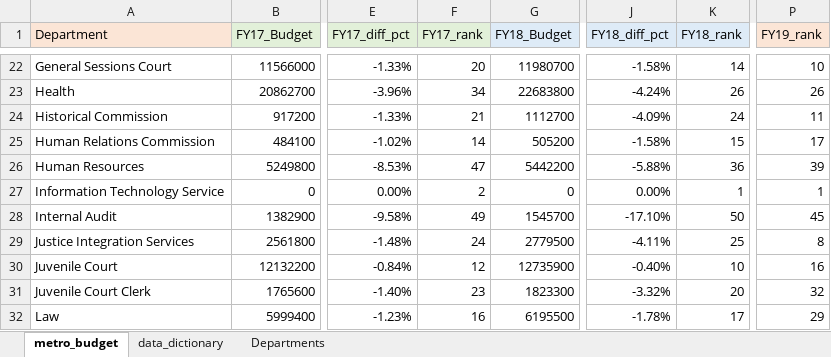
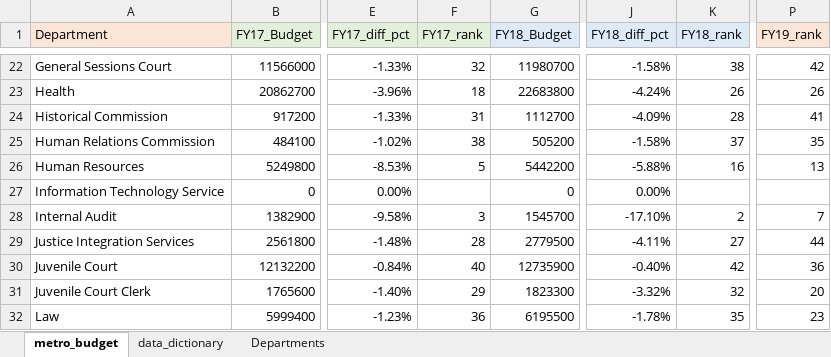
Before and after one commit to NSS-Data-Analytics-Cohort-12/excel-lookups-da12-aimeejohnson, an Excel workbook: spreadsheets/metro_budget_exercise.xlsx, sheet metro_budget, drawn as a sheet; only a part is shown, gaps mark what is left out; values as stored, in another font and other column widths than the file's, no borders; the diff covers the shown part only; the diff names each change by its address in the sheet, - before the commit and + after, or states it on an @@ line.

Commit message:
metro budget exercises through question 9

```diff
--- a/spreadsheets/metro_budget_exercise.xlsx (sheet metro_budget)
+++ b/spreadsheets/metro_budget_exercise.xlsx (sheet metro_budget)
-F22 (FY17_rank): 20
+F22 (FY17_rank): 32
-K22 (FY18_rank): 14
+K22 (FY18_rank): 38
-P22 (FY19_rank): 10
+P22 (FY19_rank): 42
-F23 (FY17_rank): 34
+F23 (FY17_rank): 18
-F24 (FY17_rank): 21
+F24 (FY17_rank): 31
-K24 (FY18_rank): 24
+K24 (FY18_rank): 28
-P24 (FY19_rank): 11
+P24 (FY19_rank): 41
-F25 (FY17_rank): 14
+F25 (FY17_rank): 38
-K25 (FY18_rank): 15
+K25 (FY18_rank): 37
-P25 (FY19_rank): 17
+P25 (FY19_rank): 35
-F26 (FY17_rank): 47
+F26 (FY17_rank): 5
-K26 (FY18_rank): 36
+K26 (FY18_rank): 16
-P26 (FY19_rank): 39
+P26 (FY19_rank): 13
-F27 (FY17_rank): 2
+F27 (FY17_rank): (empty)
-K27 (FY18_rank): 1
+K27 (FY18_rank): (empty)
-P27 (FY19_rank): 1
+P27 (FY19_rank): (empty)
-F28 (FY17_rank): 49
+F28 (FY17_rank): 3
-K28 (FY18_rank): 50
+K28 (FY18_rank): 2
-P28 (FY19_rank): 45
+P28 (FY19_rank): 7
-F29 (FY17_rank): 24
+F29 (FY17_rank): 28
-K29 (FY18_rank): 25
+K29 (FY18_rank): 27
-P29 (FY19_rank): 8
+P29 (FY19_rank): 44
-F30 (FY17_rank): 12
+F30 (FY17_rank): 40
-K30 (FY18_rank): 10
+K30 (FY18_rank): 42
-P30 (FY19_rank): 16
+P30 (FY19_rank): 36
-F31 (FY17_rank): 23
+F31 (FY17_rank): 29
-K31 (FY18_rank): 20
+K31 (FY18_rank): 32
-P31 (FY19_rank): 32
+P31 (FY19_rank): 20
-F32 (FY17_rank): 16
+F32 (FY17_rank): 36
-K32 (FY18_rank): 17
+K32 (FY18_rank): 35
-P32 (FY19_rank): 29
+P32 (FY19_rank): 23
```
Also changed, not shown: 9 added rows, 9 removed rows, 121 edited cells and cell formats elsewhere in this sheet, formulas that keep their value.
